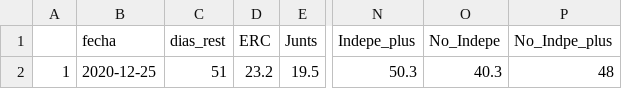
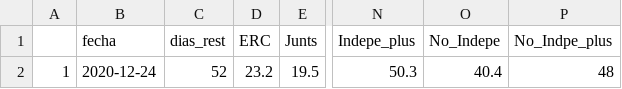
Before and after one commit to endikasatu/catalunya-2021-model, a CSV file: data/pde-resumen-catalunya-2021.csv, drawn as a sheet; only a part is shown, gaps mark what is left out; the diff names each change by its address in the sheet, - before the commit and + after, or states it on an @@ line.

Commit message:
Act. auto 12/26/20 10:19:33

```diff
--- a/data/pde-resumen-catalunya-2021.csv
+++ b/data/pde-resumen-catalunya-2021.csv
-B2 (fecha): 2020-12-25
+B2 (fecha): 2020-12-24
-C2 (dias_rest): 51
+C2 (dias_rest): 52
-O2 (No_Indepe): 40.3
+O2 (No_Indepe): 40.4
```
